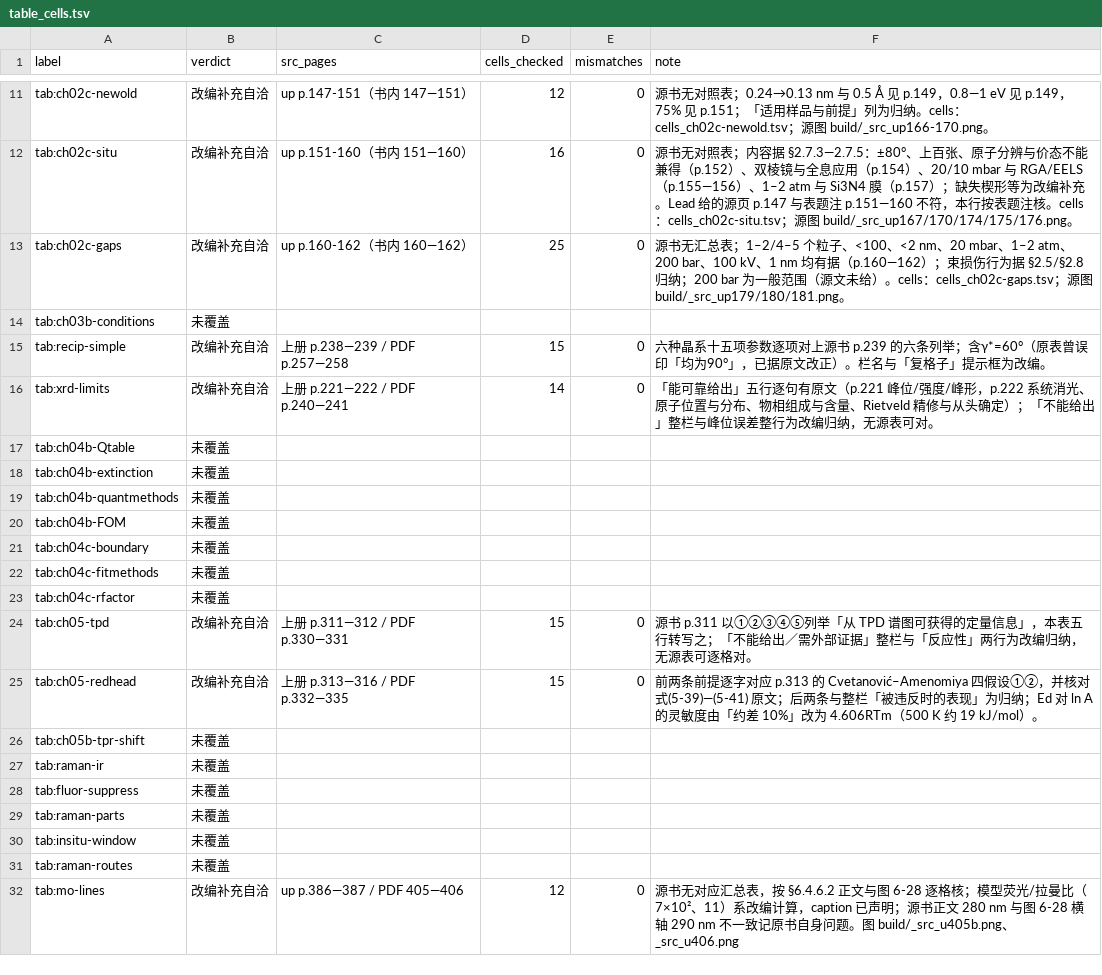
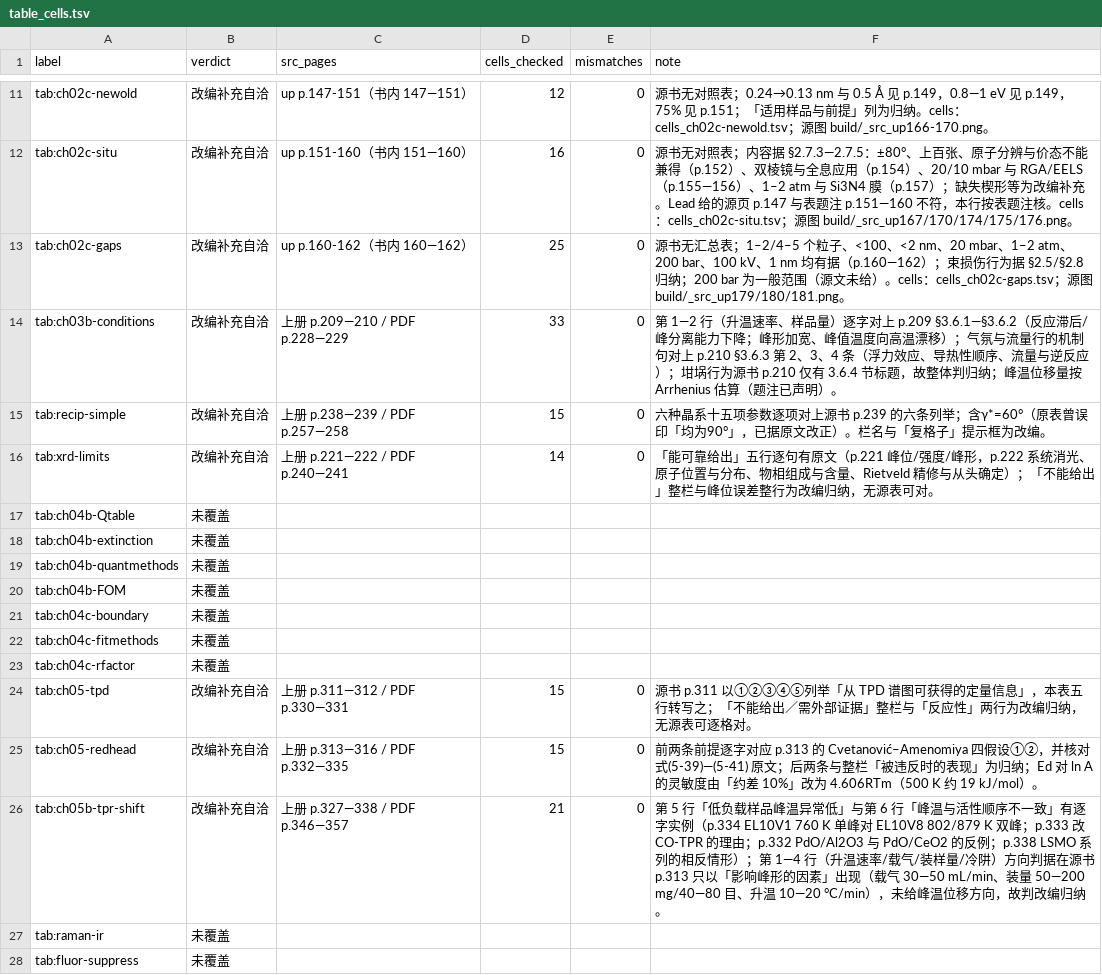
Before and after one commit to Yuhan-xue/catalysis-methods-essentials, a TSV file: sources/table_cells.tsv, drawn as a sheet; only a part is shown, gaps mark what is left out; the shorter side is filled out with more unchanged rows.

```diff
--- a/sources/table_cells.tsv
+++ b/sources/table_cells.tsv
@@ -13,3 +13,3 @@ tab:ch02c-situ	改编补充自洽	up p.151-160（书内 151—160）	16	0	源书
 tab:ch02c-gaps	改编补充自洽	up p.160-162（书内 160—162）	25	0	源书无汇总表；1–2/4–5 个粒子、<100、<2 nm、20 mbar、1–2 atm、200 bar、100 kV、1 nm 均有据（p.160—162）；束损伤行为据 §2.5/§2.8 归纳；200 bar 为一般范围（源文未给）。cells：cells_ch02c-gaps.tsv；源图 build/_src_up179/180/181.png。
-tab:ch03b-conditions	未覆盖				
+tab:ch03b-conditions	改编补充自洽	上册 p.209—210 / PDF p.228—229	33	0	第 1—2 行（升温速率、样品量）逐字对上 p.209 §3.6.1—§3.6.2（反应滞后/峰分离能力下降；峰形加宽、峰值温度向高温漂移）；气氛与流量行的机制句对上 p.210 §3.6.3 第 2、3、4 条（浮力效应、导热性顺序、流量与逆反应）；坩埚行为源书 p.210 仅有 3.6.4 节标题，故整体判归纳；峰温位移量按 Arrhenius 估算（题注已声明）。
 tab:recip-simple	改编补充自洽	上册 p.238—239 / PDF p.257—258	15	0	六种晶系十五项参数逐项对上源书 p.239 的六条列举；含γ*=60°（原表曾误印「均为90°」，已据原文改正）。栏名与「复格子」提示框为改编。
@@ -25,3 +25,3 @@ tab:ch05-tpd	改编补充自洽	上册 p.311—312 / PDF p.330—331	15	0	源书
 tab:ch05-redhead	改编补充自洽	上册 p.313—316 / PDF p.332—335	15	0	前两条前提逐字对应 p.313 的 Cvetanović–Amenomiya 四假设①②，并核对式(5-39)—(5-41) 原文；后两条与整栏「被违反时的表现」为归纳；Ed 对 ln A 的灵敏度由「约差 10%」改为 4.606RTm（500 K 约 19 kJ/mol）。
-tab:ch05b-tpr-shift	未覆盖				
+tab:ch05b-tpr-shift	改编补充自洽	上册 p.327—338 / PDF p.346—357	21	0	第 5 行「低负载样品峰温异常低」与第 6 行「峰温与活性顺序不一致」有逐字实例（p.334 EL10V1 760 K 单峰对 EL10V8 802/879 K 双峰；p.333 改 CO-TPR 的理由；p.332 PdO/Al2O3 与 PdO/CeO2 的反例；p.338 LSMO 系列的相反情形）；第 1—4 行（升温速率/载气/装样量/冷阱）方向判据在源书 p.313 只以「影响峰形的因素」出现（载气 30—50 mL/min、装量 50—200 mg/40—80 目、升温 10—20 °C/min），未给峰温位移方向，故判改编归纳。
 tab:raman-ir	未覆盖				
```
Also changed, not shown: sources/logs/tables_t1.tsv, 4 other files.
